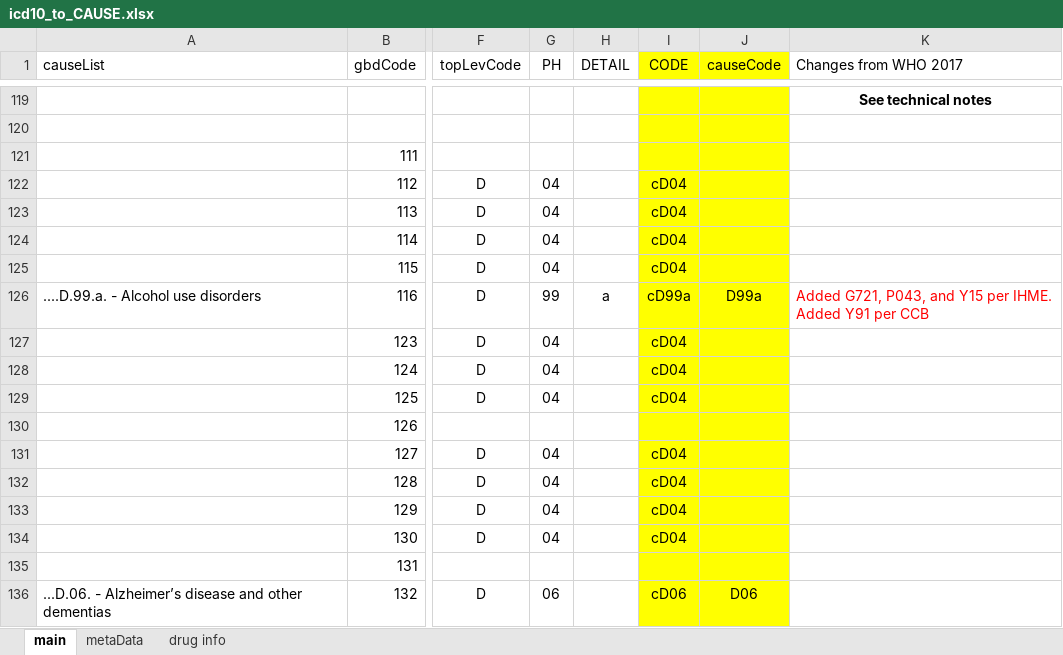
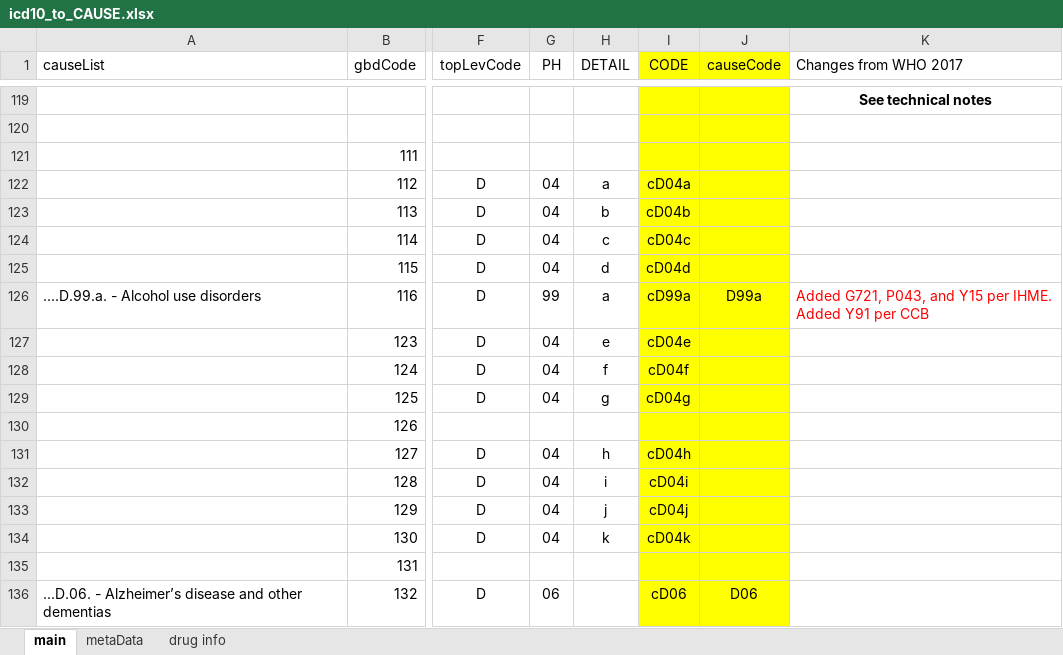
Before and after one commit to mcSamuelDataSci/CACommunityBurden, an Excel workbook: myCCB/myInfo/icd10_to_CAUSE.xlsx, sheet main, drawn as a sheet; only a part is shown, gaps mark what is left out; values as stored, in another font and other column widths than the file's, no borders; the diff names each change by its address in the sheet, - before the commit and + after, or states it on an @@ line.

```diff
--- a/myCCB/myInfo/icd10_to_CAUSE.xlsx (sheet main)
+++ b/myCCB/myInfo/icd10_to_CAUSE.xlsx (sheet main)
-H122 (DETAIL): (empty)
+H122 (DETAIL): a
-I122 (CODE): cD04
+I122 (CODE): cD04a
-H123 (DETAIL): (empty)
+H123 (DETAIL): b
-I123 (CODE): cD04
+I123 (CODE): cD04b
-H124 (DETAIL): (empty)
+H124 (DETAIL): c
-I124 (CODE): cD04
+I124 (CODE): cD04c
-H125 (DETAIL): (empty)
+H125 (DETAIL): d
-I125 (CODE): cD04
+I125 (CODE): cD04d
-H127 (DETAIL): (empty)
+H127 (DETAIL): e
-I127 (CODE): cD04
+I127 (CODE): cD04e
-H128 (DETAIL): (empty)
+H128 (DETAIL): f
-I128 (CODE): cD04
+I128 (CODE): cD04f
-H129 (DETAIL): (empty)
+H129 (DETAIL): g
-I129 (CODE): cD04
+I129 (CODE): cD04g
-H131 (DETAIL): (empty)
+H131 (DETAIL): h
-I131 (CODE): cD04
+I131 (CODE): cD04h
-H132 (DETAIL): (empty)
+H132 (DETAIL): i
-I132 (CODE): cD04
+I132 (CODE): cD04i
-H133 (DETAIL): (empty)
+H133 (DETAIL): j
-I133 (CODE): cD04
+I133 (CODE): cD04j
-H134 (DETAIL): (empty)
+H134 (DETAIL): k
-I134 (CODE): cD04
+I134 (CODE): cD04k
```
Also changed, not shown: 4 other files.
